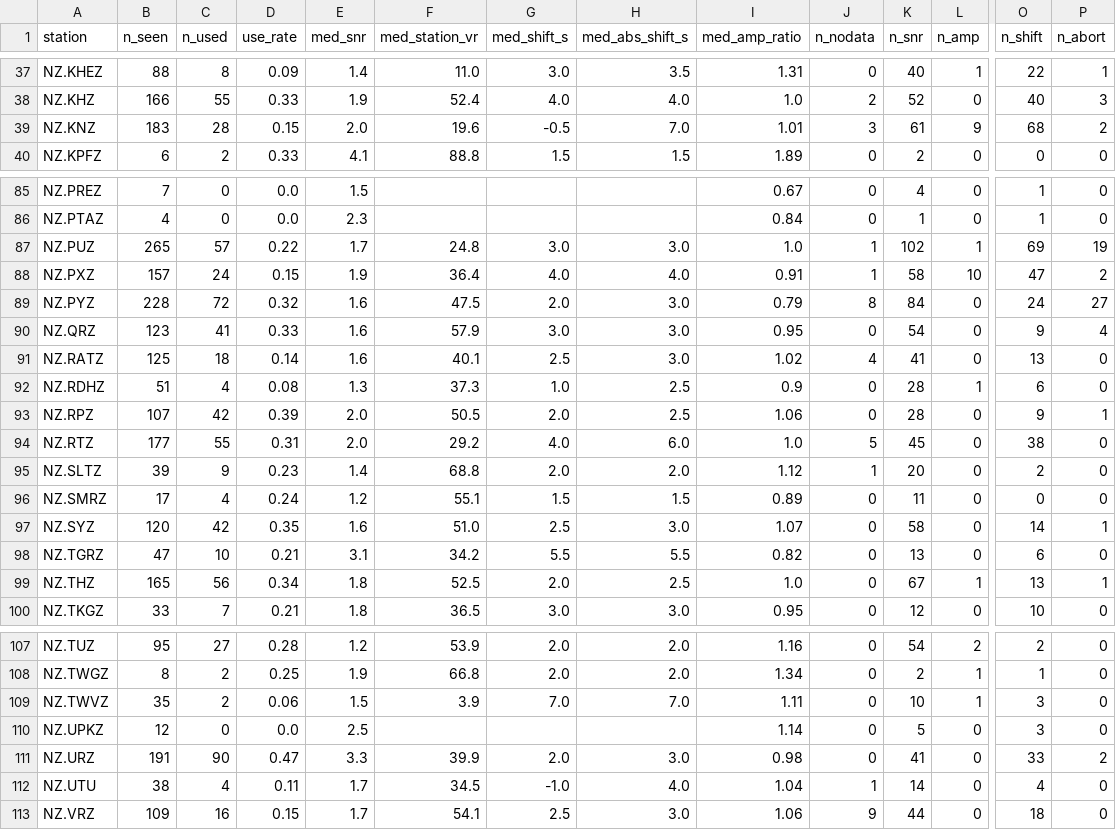
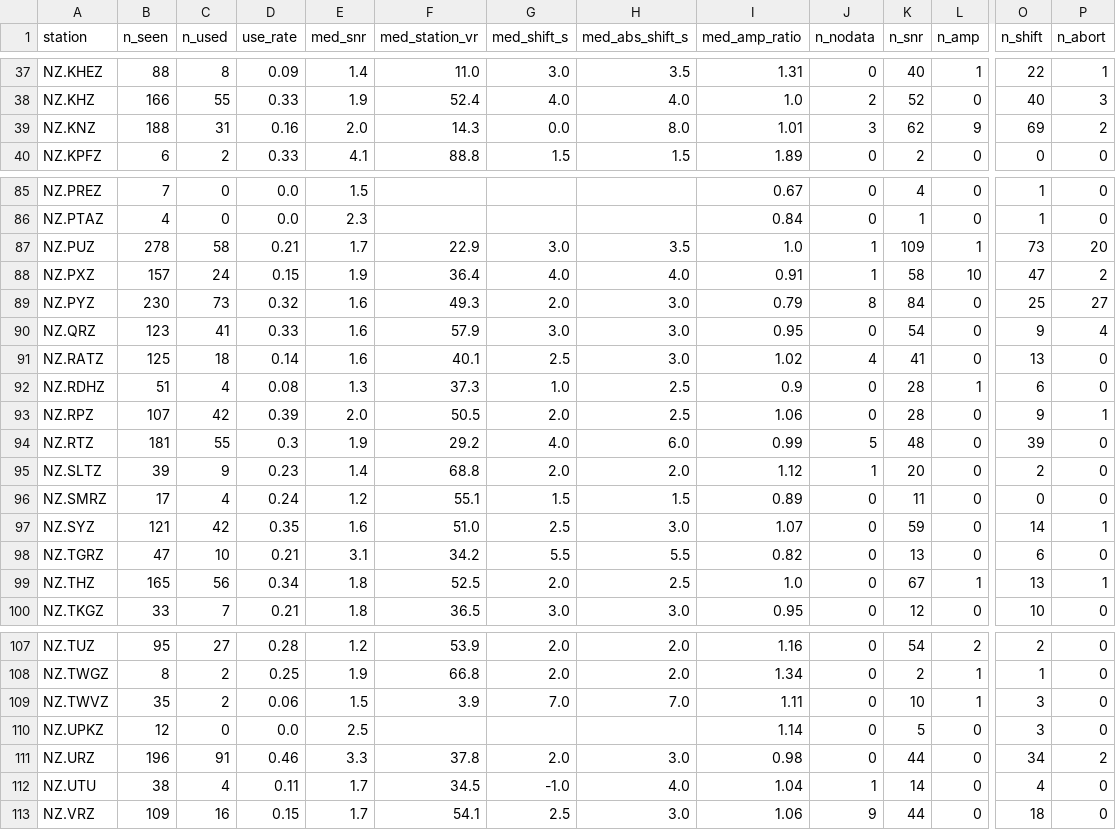
Before and after one commit to Dani-Lindsay/auto_tdmt_NZ, a CSV file: station_performance.csv, drawn as a sheet; only a part is shown, gaps mark what is left out; the diff covers the shown part only; the diff names each change by its address in the sheet, - before the commit and + after, or states it on an @@ line.

```diff
--- a/station_performance.csv
+++ b/station_performance.csv
-B39 (n_seen): 183
+B39 (n_seen): 188
-C39 (n_used): 28
+C39 (n_used): 31
-D39 (use_rate): 0.15
+D39 (use_rate): 0.16
-F39 (med_station_vr): 19.6
+F39 (med_station_vr): 14.3
-G39 (med_shift_s): -0.5
+G39 (med_shift_s): 0.0
-H39 (med_abs_shift_s): 7.0
+H39 (med_abs_shift_s): 8.0
-K39 (n_snr): 61
+K39 (n_snr): 62
-O39 (n_shift): 68
+O39 (n_shift): 69
-B87 (n_seen): 265
+B87 (n_seen): 278
-C87 (n_used): 57
+C87 (n_used): 58
-D87 (use_rate): 0.22
+D87 (use_rate): 0.21
-F87 (med_station_vr): 24.8
+F87 (med_station_vr): 22.9
-H87 (med_abs_shift_s): 3.0
+H87 (med_abs_shift_s): 3.5
-K87 (n_snr): 102
+K87 (n_snr): 109
-O87 (n_shift): 69
+O87 (n_shift): 73
-P87 (n_abort): 19
+P87 (n_abort): 20
-B89 (n_seen): 228
+B89 (n_seen): 230
-C89 (n_used): 72
+C89 (n_used): 73
-F89 (med_station_vr): 47.5
+F89 (med_station_vr): 49.3
-O89 (n_shift): 24
+O89 (n_shift): 25
-B94 (n_seen): 177
+B94 (n_seen): 181
-D94 (use_rate): 0.31
+D94 (use_rate): 0.3
-E94 (med_snr): 2.0
+E94 (med_snr): 1.9
-I94 (med_amp_ratio): 1.0
+I94 (med_amp_ratio): 0.99
-K94 (n_snr): 45
+K94 (n_snr): 48
-O94 (n_shift): 38
+O94 (n_shift): 39
-B97 (n_seen): 120
+B97 (n_seen): 121
-K97 (n_snr): 58
+K97 (n_snr): 59
-B111 (n_seen): 191
+B111 (n_seen): 196
-C111 (n_used): 90
+C111 (n_used): 91
-D111 (use_rate): 0.47
+D111 (use_rate): 0.46
-F111 (med_station_vr): 39.9
+F111 (med_station_vr): 37.8
-K111 (n_snr): 41
+K111 (n_snr): 44
-O111 (n_shift): 33
+O111 (n_shift): 34
```
Also changed, not shown: 54 edited cells elsewhere in this file, catalogue.csv, not_published.csv, 2 other files.
